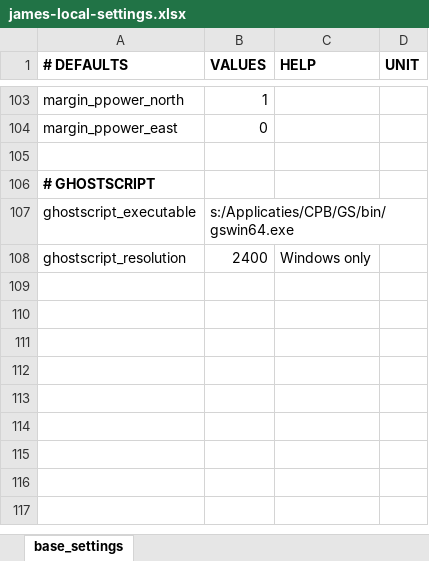
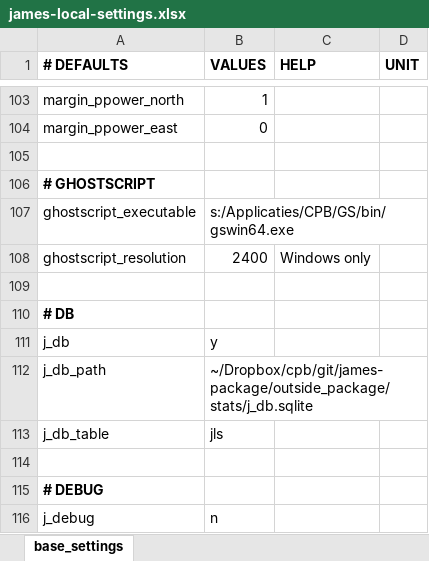
Before and after one commit to data-science-made-easy/james-old, an Excel workbook: inst/extdata/james-local-settings.xlsx, sheet base_settings, drawn as a sheet; only a part is shown, gaps mark what is left out; values as stored, in another font and other column widths than the file's, no borders; the diff names each change by its address in the sheet, - before the commit and + after, or states it on an @@ line.

```diff
--- a/inst/extdata/james-local-settings.xlsx (sheet base_settings)
+++ b/inst/extdata/james-local-settings.xlsx (sheet base_settings)
+row 109: (empty)
+row 110: # DB
+row 111: j_db | y
+row 112: j_db_path | ~/Dropbox/cpb/git/james-package/outside_package/stats/j_db.sqlite
+row 113: j_db_table | jls
+row 114: (empty)
+row 115: # DEBUG
+row 116: j_debug | n
```
Also changed, not shown: 4 other files.
